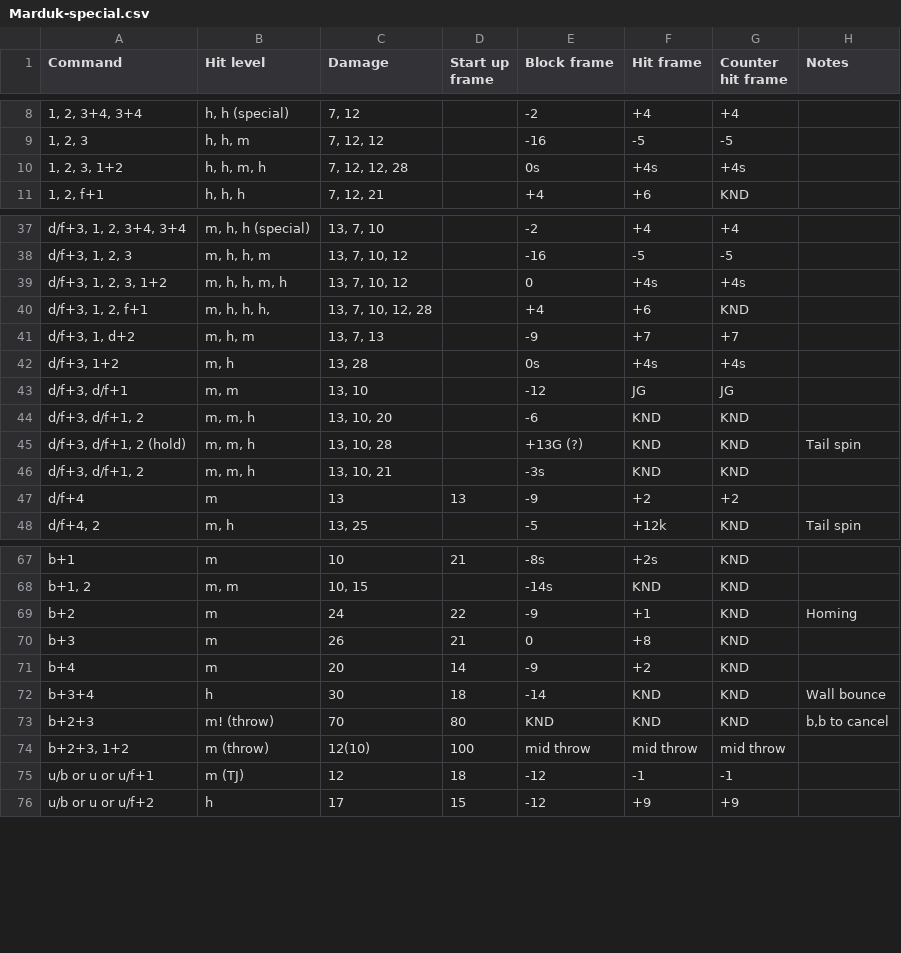
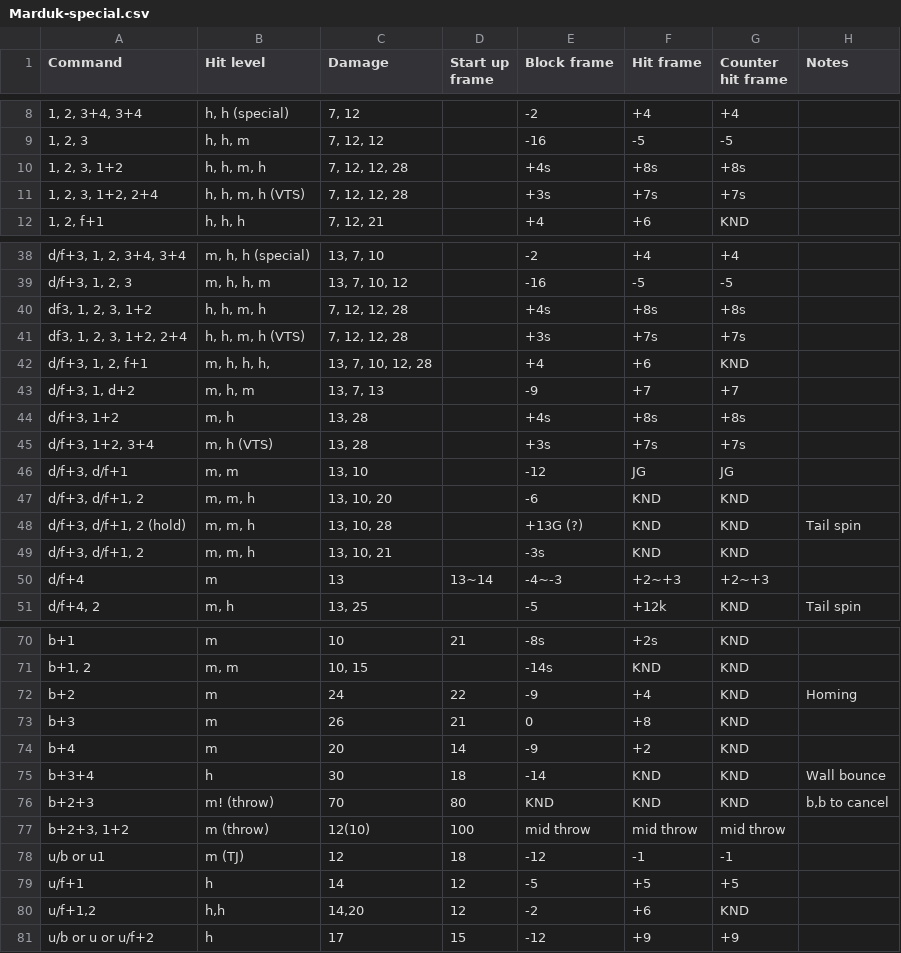
Before and after one commit to pbruvoll/rbnTekkenFrameData, a CSV file: frameData/T7/csv/Marduk/Marduk-special.csv, drawn as a sheet; only a part is shown, gaps mark what is left out; removed rows and columns are numbered as before the commit, all else as after; the diff covers the shown part only; the diff names each change by its address in the sheet, - before the commit and + after, or states it on an @@ line.

Commit message:
Geese, Marduk and Steve from Bager

```diff
--- a/frameData/T7/csv/Marduk/Marduk-special.csv
+++ b/frameData/T7/csv/Marduk/Marduk-special.csv
-E10 (Block frame): 0s
+E10 (Block frame): +4s
-F10 (Hit frame): +4s
+F10 (Hit frame): +8s
-G10 (Counter hit frame): +4s
+G10 (Counter hit frame): +8s
+row 11: 1, 2, 3, 1+2, 2+4 | h, h, m, h (VTS) | 7, 12, 12, 28 |  | +3s | +7s | +7s
-row 39: d/f+3, 1, 2, 3, 1+2 | m, h, h, m, h | 13, 7, 10, 12 |  | 0 | +4s | +4s
+row 40: df3, 1, 2, 3, 1+2 | h, h, m, h | 7, 12, 12, 28 |  | +4s | +8s | +8s
+row 41: df3, 1, 2, 3, 1+2, 2+4 | h, h, m, h (VTS) | 7, 12, 12, 28 |  | +3s | +7s | +7s
-E44 (Block frame): 0s
+E44 (Block frame): +4s
-F44 (Hit frame): +4s
+F44 (Hit frame): +8s
-G44 (Counter hit frame): +4s
+G44 (Counter hit frame): +8s
+row 45: d/f+3, 1+2, 3+4 | m, h (VTS) | 13, 28 |  | +3s | +7s | +7s
-D50 (Start up frame): 13
+D50 (Start up frame): 13~14
-E50 (Block frame): -9
+E50 (Block frame): -4~-3
-F50 (Hit frame): +2
+F50 (Hit frame): +2~+3
-G50 (Counter hit frame): +2
+G50 (Counter hit frame): +2~+3
-F72 (Hit frame): +1
+F72 (Hit frame): +4
-A78 (Command): u/b or u or u/f+1
+A78 (Command): u/b or u1
+row 79: u/f+1 | h | 14 | 12 | -5 | +5 | +5
+row 80: u/f+1,2 | h,h | 14,20 | 12 | -2 | +6 | KND
```
Also changed, not shown: 1 added row, 1 moved row and 1 edited cell elsewhere in this file, frameData/T7/csv/Geese/Geese-special.csv, frameData/T7/csv/Steve/Steve-special.csv.
